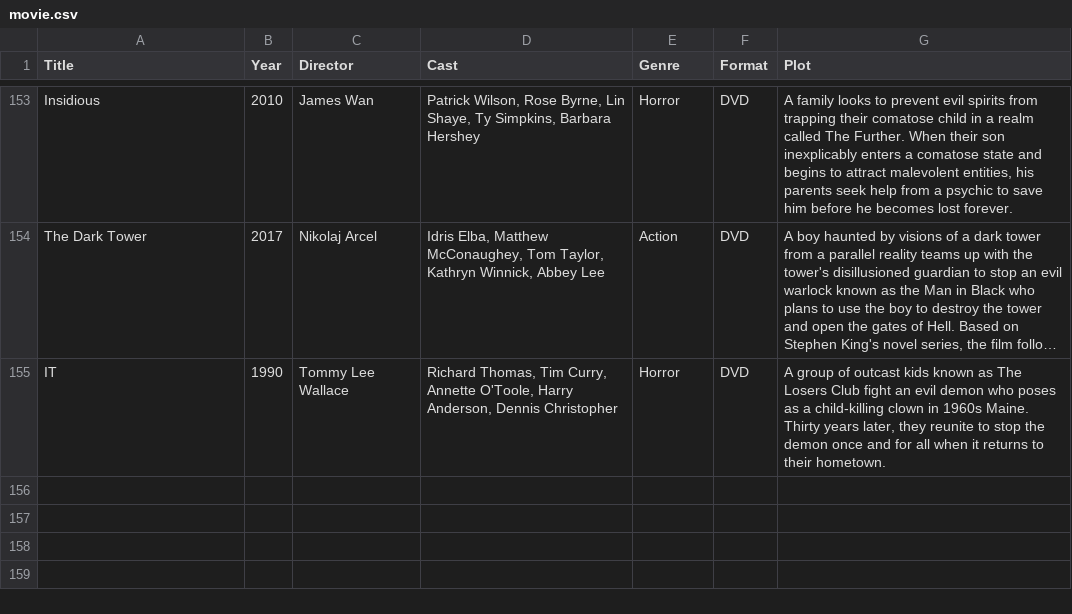
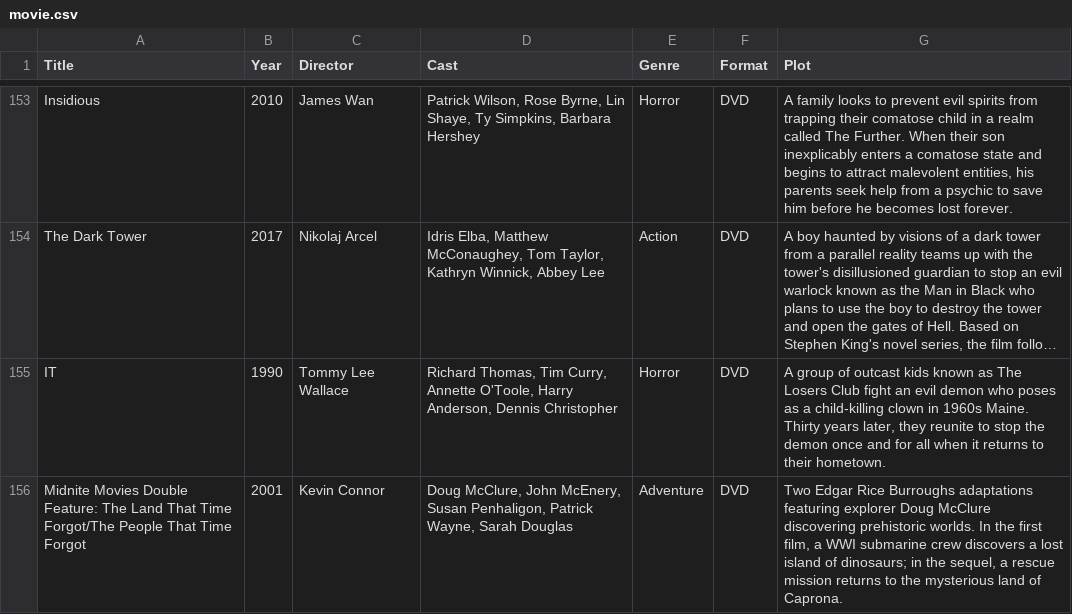
Before and after one commit to Darkstre/movie-collection, a CSV file: movie.csv, drawn as a sheet; only a part is shown, gaps mark what is left out; long unchanged cells end in ….

Commit message:
Added movie: Midnite Movies Double Feature: The Land That Time Forgot/The People That Time Forgot - 2026-01-17 14:45:23

```diff
--- a/movie.csv
+++ b/movie.csv
@@ -155 +155,2 @@ Title,Year,Director,Cast,Genre,Format,Plot
 "IT","1990","Tommy Lee Wallace","Richard Thomas, Tim Curry, Annette O'Toole, Harry Anderson, Dennis Christopher","Horror","DVD","A group of outcast kids known as The Losers Club fight an evil demon who poses as a child-killing clown in 1960s Maine. Thirty years later, they reunite to stop the demon once and for all when it returns to their hometown."
+"Midnite Movies Double Feature: The Land That Time Forgot/The People That Time Forgot","2001","Kevin Connor","Doug McClure, John McEnery, Susan Penhaligon, Patrick Wayne, Sarah Douglas","Adventure","DVD","Two Edgar Rice Burroughs adaptations featuring explorer Doug McClure discovering prehistoric worlds. In the first film, a WWI submarine crew discovers a lost island of dinosaurs; in the sequel, a rescue mission returns to the mysterious land of Caprona."
```
